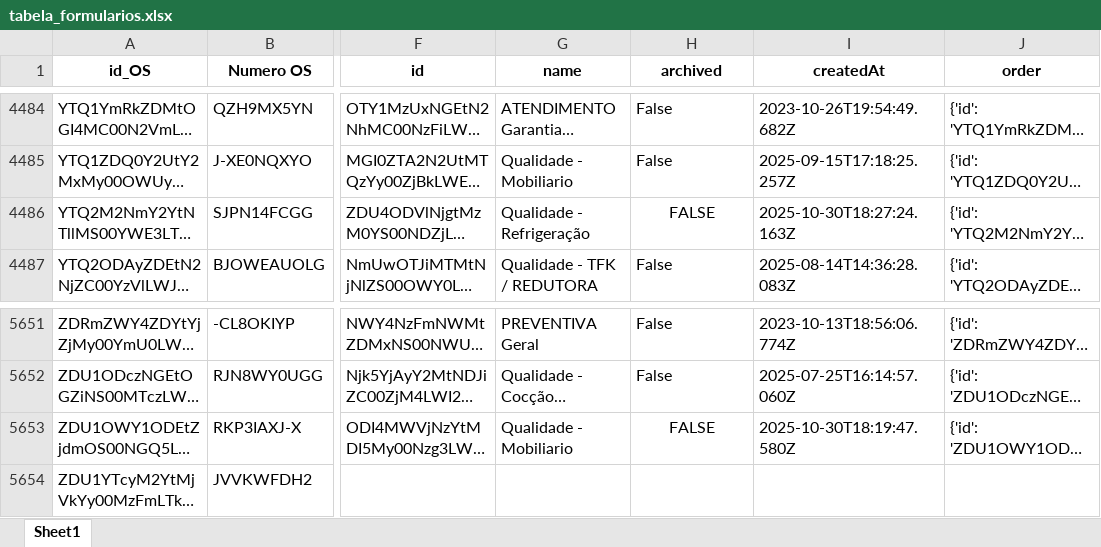
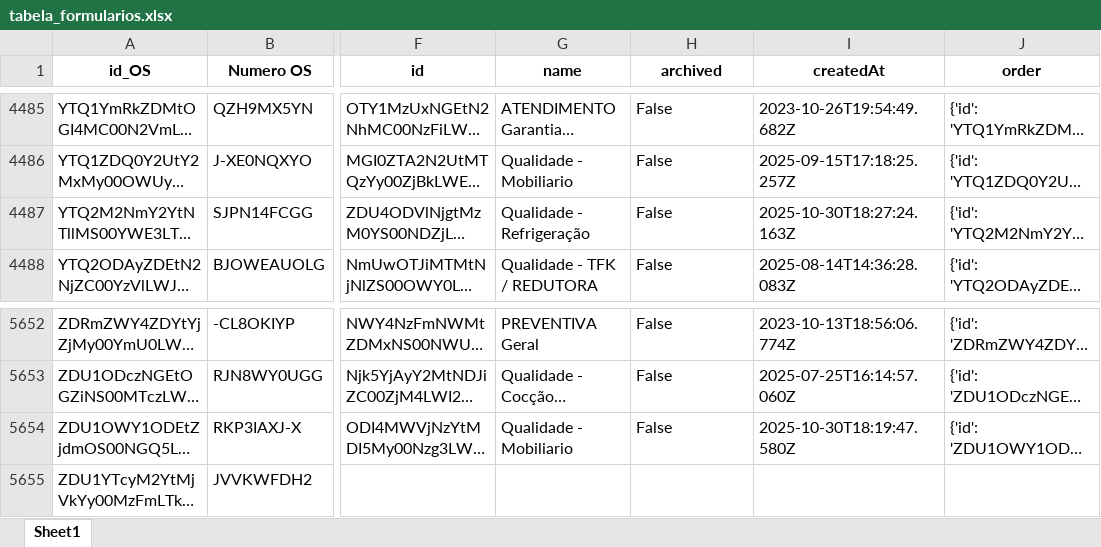
Before and after one commit to rmbarbozaltda-web/dashGarantia, an Excel workbook: tabela_formularios.xlsx, sheet Sheet1, drawn as a sheet; only a part is shown, gaps mark what is left out; long unchanged cells end in …; values as stored, in another font and other column widths than the file's, no borders; addresses are those after the commit; the diff covers the shown part only; the diff names each change by its address in the sheet, - before the commit and + after, or states it on an @@ line.

```diff
--- a/tabela_formularios.xlsx (sheet Sheet1)
+++ b/tabela_formularios.xlsx (sheet Sheet1)
-H4487 (archived): FALSE
+H4487 (archived): False
-H4487 alignment: center
+H4487 alignment: left
-H5654 (archived): FALSE
+H5654 (archived): False
-H5654 alignment: center
+H5654 alignment: left
```
Also changed, not shown: 1 added row, 15 edited cells and cell formats elsewhere in this sheet, orcamentos.xlsx, 4 other files.
